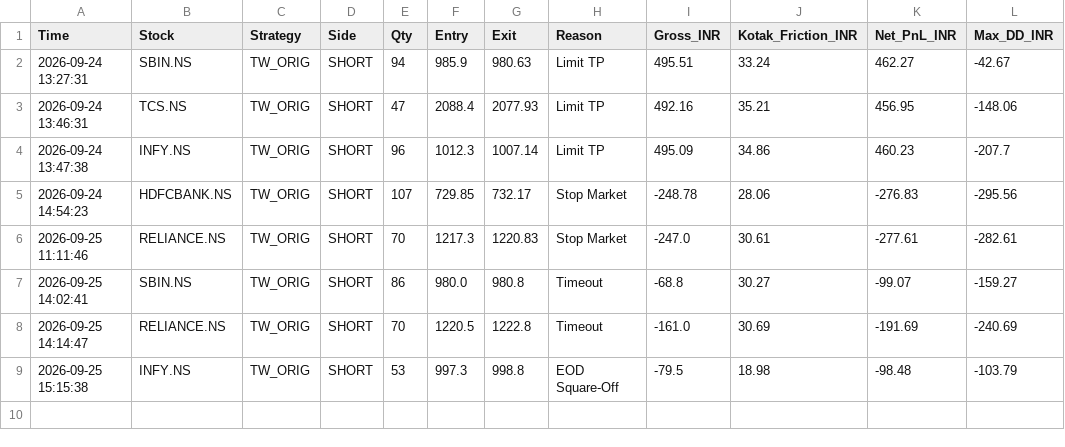
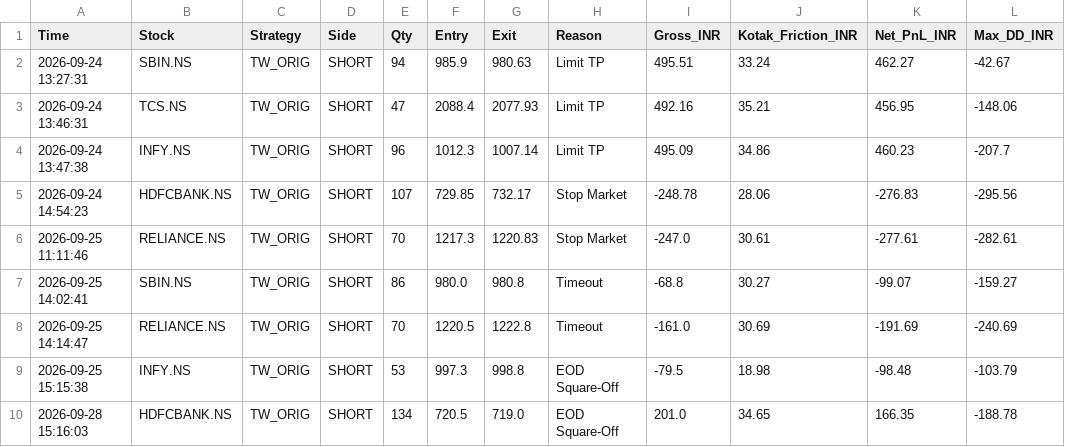
Before and after one commit to harnepal-hub/amte-indian-terminal, a CSV file: indian_tw_orig_ledger.csv, drawn as a sheet.

Commit message:
Auto-log TW_ORIG trade HDFCBANK.NS at 2026-09-28 15:16:03

```diff
--- a/indian_tw_orig_ledger.csv
+++ b/indian_tw_orig_ledger.csv
@@ -9 +9,2 @@ Time,Stock,Strategy,Side,Qty,Entry,Exit,Reason,Gross_INR,Kotak_Friction_INR,Net_
 2026-09-25 15:15:38,INFY.NS,TW_ORIG,SHORT,53,997.3,998.8,EOD Square-Off,-79.5,18.98,-98.48,-103.79
+2026-09-28 15:16:03,HDFCBANK.NS,TW_ORIG,SHORT,134,720.5,719.0,EOD Square-Off,201.0,34.65,166.35,-188.78
```
